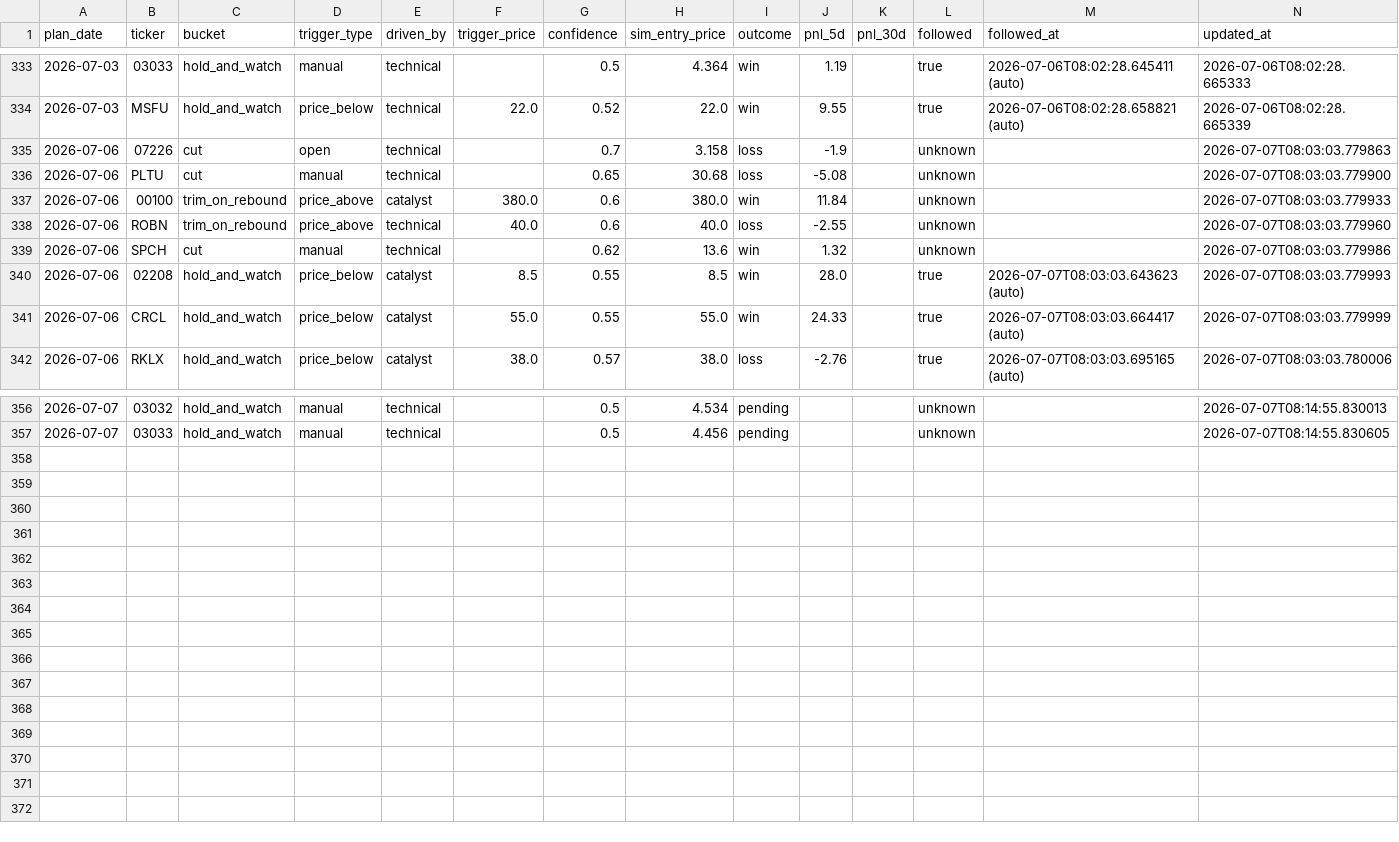
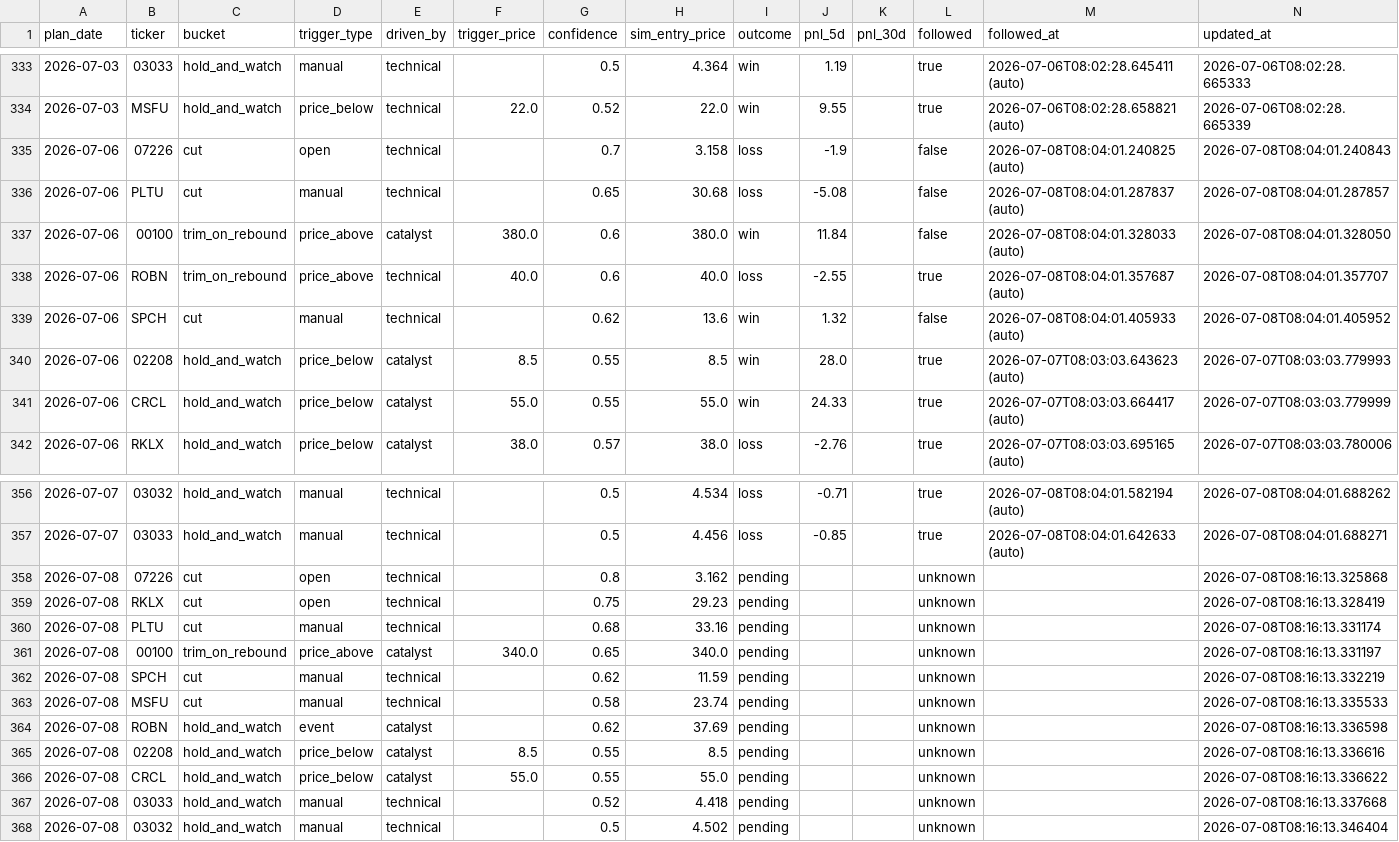
Before and after one commit to KCNyu/clawock, a CSV file: memory/calibration.csv, drawn as a sheet; only a part is shown, gaps mark what is left out; the diff covers the shown part only.

```diff
--- a/memory/calibration.csv
+++ b/memory/calibration.csv
@@ -334,7 +334,7 @@ plan_date,ticker,bucket,trigger_type,driven_by,trigger_price,confidence,sim_entr
 2026-07-03,MSFU,hold_and_watch,price_below,technical,22.0,0.52,22.0,win,9.55,,true,2026-07-06T08:02:28.658821 (auto),2026-07-06T08:02:28.665339
-2026-07-06,07226,cut,open,technical,,0.7,3.158,loss,-1.9,,unknown,,2026-07-07T08:03:03.779863
-2026-07-06,PLTU,cut,manual,technical,,0.65,30.68,loss,-5.08,,unknown,,2026-07-07T08:03:03.779900
-2026-07-06,00100,trim_on_rebound,price_above,catalyst,380.0,0.6,380.0,win,11.84,,unknown,,2026-07-07T08:03:03.779933
-2026-07-06,ROBN,trim_on_rebound,price_above,technical,40.0,0.6,40.0,loss,-2.55,,unknown,,2026-07-07T08:03:03.779960
-2026-07-06,SPCH,cut,manual,technical,,0.62,13.6,win,1.32,,unknown,,2026-07-07T08:03:03.779986
+2026-07-06,07226,cut,open,technical,,0.7,3.158,loss,-1.9,,false,2026-07-08T08:04:01.240825 (auto),2026-07-08T08:04:01.240843
+2026-07-06,PLTU,cut,manual,technical,,0.65,30.68,loss,-5.08,,false,2026-07-08T08:04:01.287837 (auto),2026-07-08T08:04:01.287857
+2026-07-06,00100,trim_on_rebound,price_above,catalyst,380.0,0.6,380.0,win,11.84,,false,2026-07-08T08:04:01.328033 (auto),2026-07-08T08:04:01.328050
+2026-07-06,ROBN,trim_on_rebound,price_above,technical,40.0,0.6,40.0,loss,-2.55,,true,2026-07-08T08:04:01.357687 (auto),2026-07-08T08:04:01.357707
+2026-07-06,SPCH,cut,manual,technical,,0.62,13.6,win,1.32,,false,2026-07-08T08:04:01.405933 (auto),2026-07-08T08:04:01.405952
 2026-07-06,02208,hold_and_watch,price_below,catalyst,8.5,0.55,8.5,win,28.0,,true,2026-07-07T08:03:03.643623 (auto),2026-07-07T08:03:03.779993
@@ -356,2 +356,13 @@ plan_date,ticker,bucket,trigger_type,driven_by,trigger_price,confidence,sim_entr
-2026-07-07,03032,hold_and_watch,manual,technical,,0.5,4.534,pending,,,unknown,,2026-07-07T08:14:55.830013
-2026-07-07,03033,hold_and_watch,manual,technical,,0.5,4.456,pending,,,unknown,,2026-07-07T08:14:55.830605
+2026-07-07,03032,hold_and_watch,manual,technical,,0.5,4.534,loss,-0.71,,true,2026-07-08T08:04:01.582194 (auto),2026-07-08T08:04:01.688262
+2026-07-07,03033,hold_and_watch,manual,technical,,0.5,4.456,loss,-0.85,,true,2026-07-08T08:04:01.642633 (auto),2026-07-08T08:04:01.688271
+2026-07-08,07226,cut,open,technical,,0.8,3.162,pending,,,unknown,,2026-07-08T08:16:13.325868
+2026-07-08,RKLX,cut,open,technical,,0.75,29.23,pending,,,unknown,,2026-07-08T08:16:13.328419
+2026-07-08,PLTU,cut,manual,technical,,0.68,33.16,pending,,,unknown,,2026-07-08T08:16:13.331174
+2026-07-08,00100,trim_on_rebound,price_above,catalyst,340.0,0.65,340.0,pending,,,unknown,,2026-07-08T08:16:13.331197
+2026-07-08,SPCH,cut,manual,technical,,0.62,11.59,pending,,,unknown,,2026-07-08T08:16:13.332219
+2026-07-08,MSFU,cut,manual,technical,,0.58,23.74,pending,,,unknown,,2026-07-08T08:16:13.335533
+2026-07-08,ROBN,hold_and_watch,event,catalyst,,0.62,37.69,pending,,,unknown,,2026-07-08T08:16:13.336598
+2026-07-08,02208,hold_and_watch,price_below,catalyst,8.5,0.55,8.5,pending,,,unknown,,2026-07-08T08:16:13.336616
+2026-07-08,CRCL,hold_and_watch,price_below,catalyst,55.0,0.55,55.0,pending,,,unknown,,2026-07-08T08:16:13.336622
+2026-07-08,03033,hold_and_watch,manual,technical,,0.52,4.418,pending,,,unknown,,2026-07-08T08:16:13.337668
+2026-07-08,03032,hold_and_watch,manual,technical,,0.5,4.502,pending,,,unknown,,2026-07-08T08:16:13.346404
```
Also changed, not shown: 60 edited cells elsewhere in this file, 12 other files.
